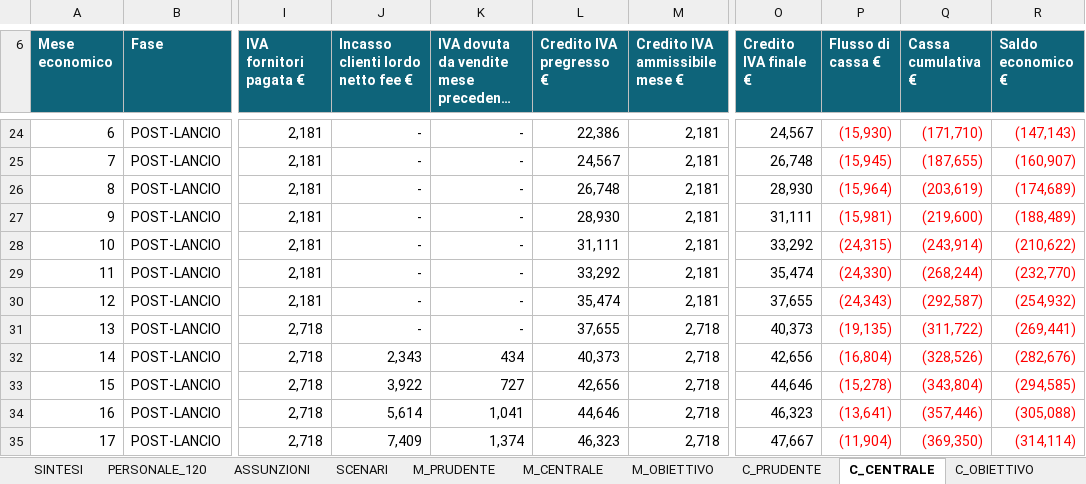
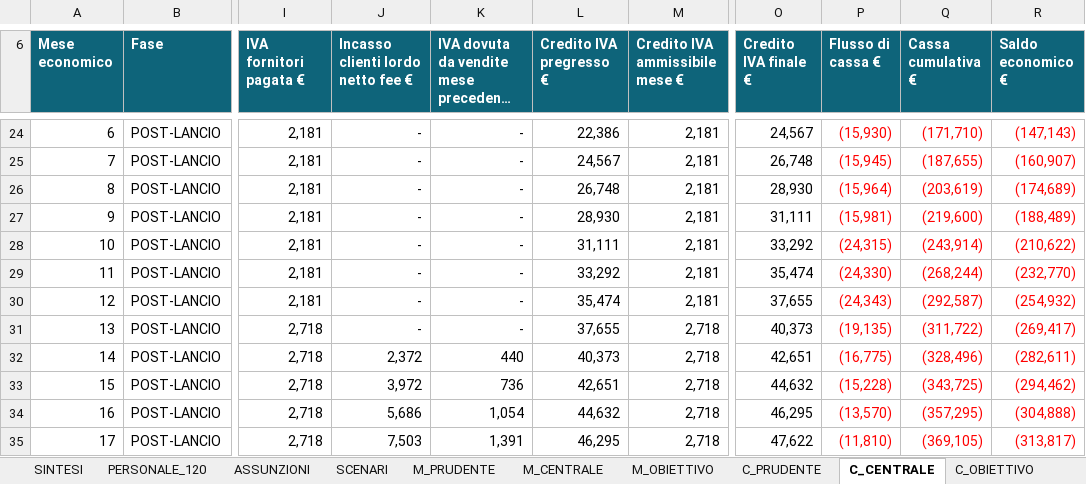
Before and after one commit to horizon-glitch-studio/gruppo-08-will-of-the-void-docs, an Excel workbook: breakeven.xlsx, sheet C_CENTRALE, drawn as a sheet; only a part is shown, gaps mark what is left out; long unchanged cells end in …; values as stored, in another font and other column widths than the file's, no borders; the diff covers the shown part only; the diff names each change by its address in the sheet, - before the commit and + after, or states it on an @@ line.

```diff
--- a/breakeven.xlsx (sheet C_CENTRALE)
+++ b/breakeven.xlsx (sheet C_CENTRALE)
-R31 (Saldo economico €): (269,441)
+R31 (Saldo economico €): (269,417)
-J32: 2,343
+J32: 2,372
-K32: 434
+K32: 440
-O32 (Credito IVA finale €): 42,656
+O32 (Credito IVA finale €): 42,651
-P32 (Flusso di cassa €): (16,804)
+P32 (Flusso di cassa €): (16,775)
-Q32 (Cassa cumulativa €): (328,526)
+Q32 (Cassa cumulativa €): (328,496)
-R32 (Saldo economico €): (282,676)
+R32 (Saldo economico €): (282,611)
-J33: 3,922
+J33: 3,972
-K33: 727
+K33: 736
-L33 (Credito IVA pregresso €): 42,656
+L33 (Credito IVA pregresso €): 42,651
-O33 (Credito IVA finale €): 44,646
+O33 (Credito IVA finale €): 44,632
-P33 (Flusso di cassa €): (15,278)
+P33 (Flusso di cassa €): (15,228)
-Q33 (Cassa cumulativa €): (343,804)
+Q33 (Cassa cumulativa €): (343,725)
-R33 (Saldo economico €): (294,585)
+R33 (Saldo economico €): (294,462)
-J34: 5,614
+J34: 5,686
-K34: 1,041
+K34: 1,054
-L34 (Credito IVA pregresso €): 44,646
+L34 (Credito IVA pregresso €): 44,632
-O34 (Credito IVA finale €): 46,323
+O34 (Credito IVA finale €): 46,295
-P34 (Flusso di cassa €): (13,641)
+P34 (Flusso di cassa €): (13,570)
-Q34 (Cassa cumulativa €): (357,446)
+Q34 (Cassa cumulativa €): (357,295)
-R34 (Saldo economico €): (305,088)
+R34 (Saldo economico €): (304,888)
-J35: 7,409
+J35: 7,503
-K35: 1,374
+K35: 1,391
-L35 (Credito IVA pregresso €): 46,323
+L35 (Credito IVA pregresso €): 46,295
-O35 (Credito IVA finale €): 47,667
+O35 (Credito IVA finale €): 47,622
-P35 (Flusso di cassa €): (11,904)
+P35 (Flusso di cassa €): (11,810)
-Q35 (Cassa cumulativa €): (369,350)
+Q35 (Cassa cumulativa €): (369,105)
-R35 (Saldo economico €): (314,114)
+R35 (Saldo economico €): (313,817)
```
Also changed, not shown: 217 edited cells elsewhere in this sheet, sheet M_OBIETTIVO, sheet M_PRUDENTE, sheet M_CENTRALE, sheet C_PRUDENTE, sheet C_OBIETTIVO, sheet TRAIETTORIA, 6 more sheets, other sheet tabs, formulas that keep their value, charts or pictures.
